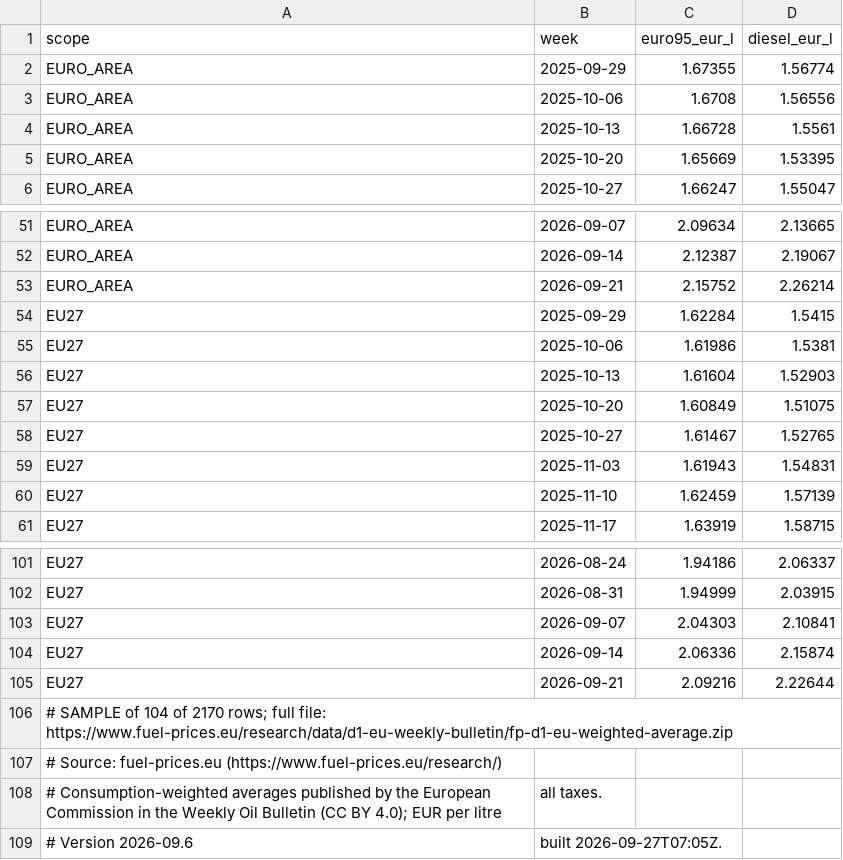
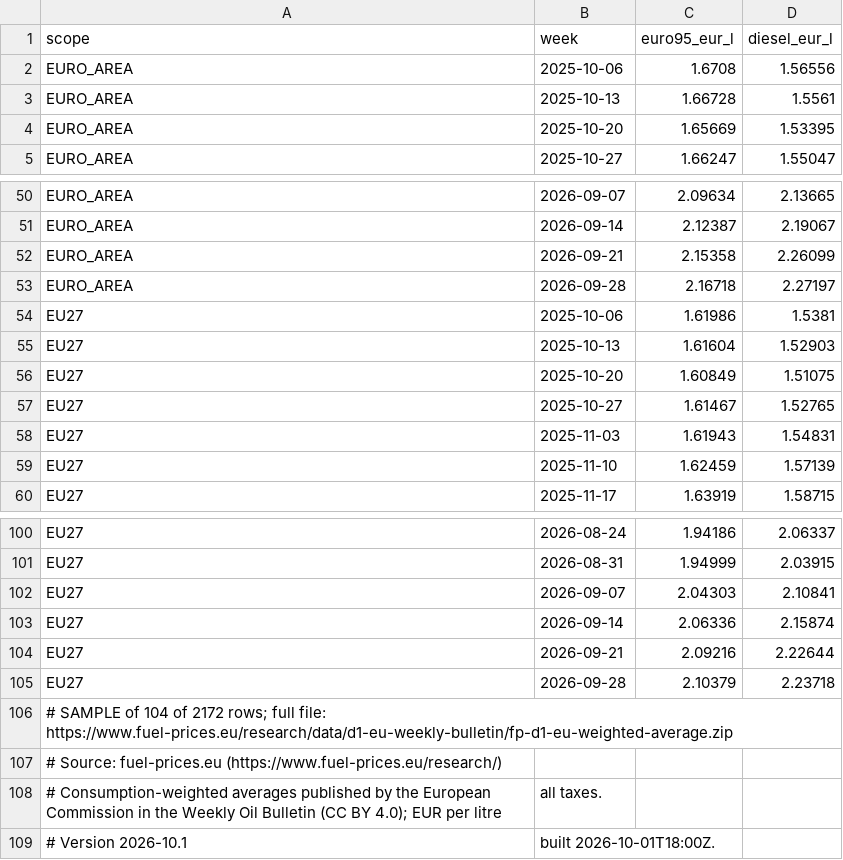
Before and after one commit to fuel-prices-eu/european-fuel-prices, a CSV file: sample/fp-d1-eu-weighted-average_sample.csv, drawn as a sheet; only a part is shown, gaps mark what is left out.

```diff
--- a/sample/fp-d1-eu-weighted-average_sample.csv
+++ b/sample/fp-d1-eu-weighted-average_sample.csv
@@ -1,3 +1,2 @@
 scope,week,euro95_eur_l,diesel_eur_l
-EURO_AREA,2025-09-29,1.67355,1.56774
 EURO_AREA,2025-10-06,1.6708,1.56556
@@ -52,4 +51,4 @@ EURO_AREA,2026-09-07,2.09634,2.13665
 EURO_AREA,2026-09-14,2.12387,2.19067
-EURO_AREA,2026-09-21,2.15752,2.26214
-EU27,2025-09-29,1.62284,1.5415
+EURO_AREA,2026-09-21,2.15358,2.26099
+EURO_AREA,2026-09-28,2.16718,2.27197
 EU27,2025-10-06,1.61986,1.5381
@@ -105,5 +104,6 @@ EU27,2026-09-14,2.06336,2.15874
 EU27,2026-09-21,2.09216,2.22644
-# SAMPLE of 104 of 2170 rows; full file: https://www.fuel-prices.eu/research/data/d1-eu-weekly-bulletin/fp-d1-eu-weighted-average.zip
+EU27,2026-09-28,2.10379,2.23718
+# SAMPLE of 104 of 2172 rows; full file: https://www.fuel-prices.eu/research/data/d1-eu-weekly-bulletin/fp-d1-eu-weighted-average.zip
 # Source: fuel-prices.eu (https://www.fuel-prices.eu/research/)
 # Consumption-weighted averages published by the European Commission in the Weekly Oil Bulletin (CC BY 4.0); EUR per litre, all taxes.
-# Version 2026-09.6, built 2026-09-27T07:05Z.
+# Version 2026-10.1, built 2026-10-01T18:00Z.
```
Also changed, not shown: sample/fp-d1-eu-weekly-panel_sample.csv, 2 other files.
